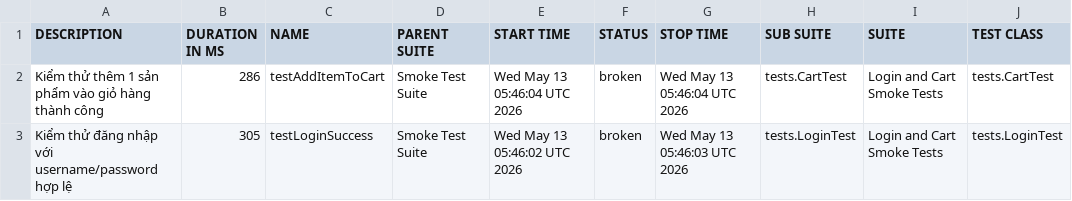
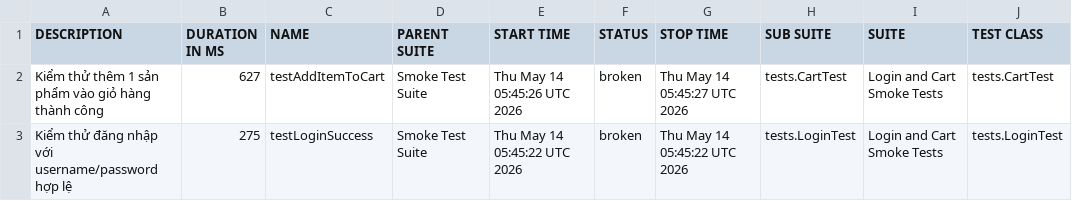
Before and after one commit to binhnguyen1406/bt_buoi11, a CSV file: data/suites.csv, drawn as a sheet; only a part is shown; the diff names each change by its address in the sheet, - before the commit and + after, or states it on an @@ line.

```diff
--- a/data/suites.csv
+++ b/data/suites.csv
-B2 (DURATION IN MS): 286
+B2 (DURATION IN MS): 627
-E2 (START TIME): Wed May 13 05:46:04 UTC 2026
+E2 (START TIME): Thu May 14 05:45:26 UTC 2026
-G2 (STOP TIME): Wed May 13 05:46:04 UTC 2026
+G2 (STOP TIME): Thu May 14 05:45:27 UTC 2026
-B3 (DURATION IN MS): 305
+B3 (DURATION IN MS): 275
-E3 (START TIME): Wed May 13 05:46:02 UTC 2026
+E3 (START TIME): Thu May 14 05:45:22 UTC 2026
-G3 (STOP TIME): Wed May 13 05:46:03 UTC 2026
+G3 (STOP TIME): Thu May 14 05:45:22 UTC 2026
```
Also changed, not shown: 42 other files.
